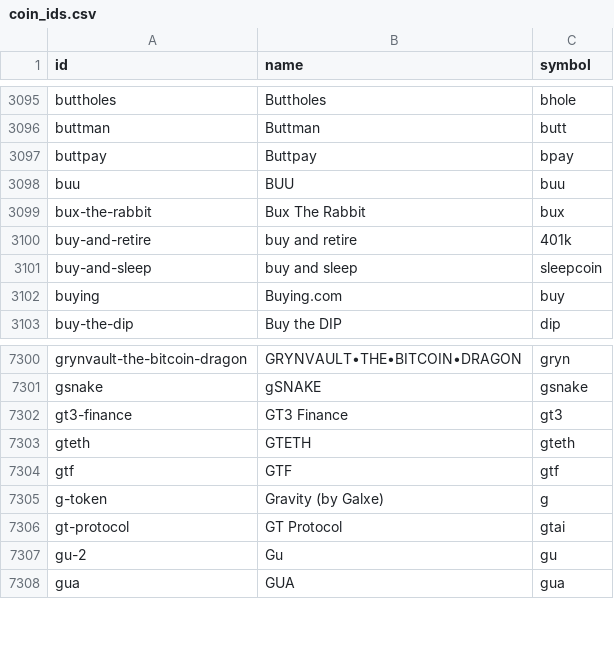
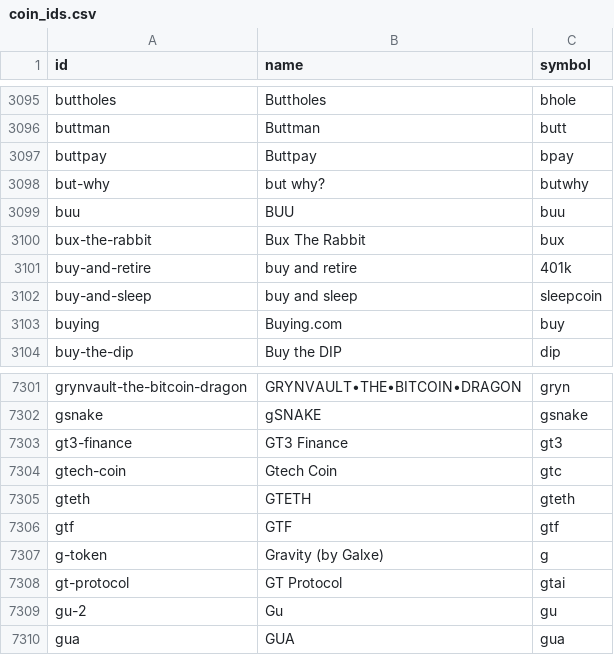
Before and after one commit to sachiew/coingecko-id-map, a CSV file: coin_ids.csv, drawn as a sheet; only a part is shown, gaps mark what is left out.

```diff
--- a/coin_ids.csv
+++ b/coin_ids.csv
@@ -3097,2 +3097,3 @@ buttman,Buttman,butt
 buttpay,Buttpay,bpay
+but-why,but why?,butwhy
 buu,BUU,buu
@@ -7302,2 +7303,3 @@ gsnake,gSNAKE,gsnake
 gt3-finance,GT3 Finance,gt3
+gtech-coin,Gtech Coin,gtc
 gteth,GTETH,gteth
```
Also changed, not shown: category_ids.csv, derivative_ids.csv, 3 other files.
